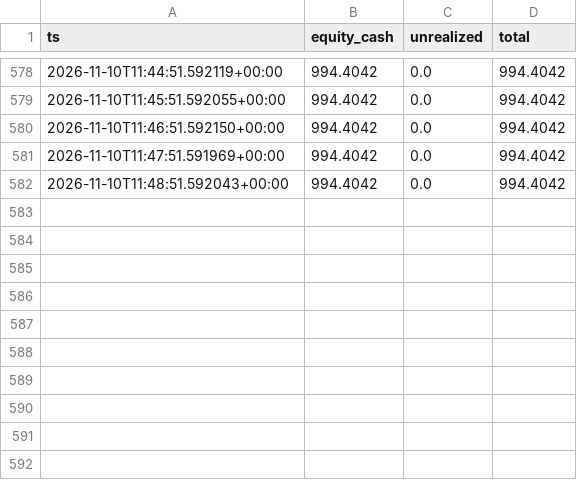
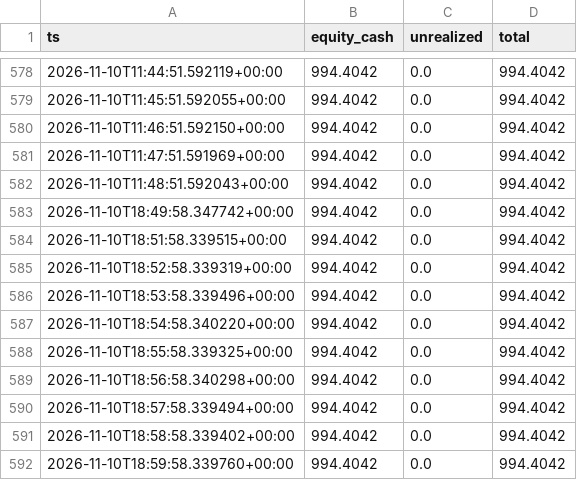
Before and after one commit to muhammadekonugroho4-spec/MEME-COIN-RADAR, a CSV file: data/portfolio/equity.csv, drawn as a sheet; only a part is shown, gaps mark what is left out.

```diff
--- a/data/portfolio/equity.csv
+++ b/data/portfolio/equity.csv
@@ -582 +582,11 @@ ts,equity_cash,unrealized,total
 2026-11-10T11:48:51.592043+00:00,994.4042,0.0,994.4042
+2026-11-10T18:49:58.347742+00:00,994.4042,0.0,994.4042
+2026-11-10T18:51:58.339515+00:00,994.4042,0.0,994.4042
+2026-11-10T18:52:58.339319+00:00,994.4042,0.0,994.4042
+2026-11-10T18:53:58.339496+00:00,994.4042,0.0,994.4042
+2026-11-10T18:54:58.340220+00:00,994.4042,0.0,994.4042
+2026-11-10T18:55:58.339325+00:00,994.4042,0.0,994.4042
+2026-11-10T18:56:58.340298+00:00,994.4042,0.0,994.4042
+2026-11-10T18:57:58.339494+00:00,994.4042,0.0,994.4042
+2026-11-10T18:58:58.339402+00:00,994.4042,0.0,994.4042
+2026-11-10T18:59:58.339760+00:00,994.4042,0.0,994.4042
```
Also changed, not shown: 1 other file.
